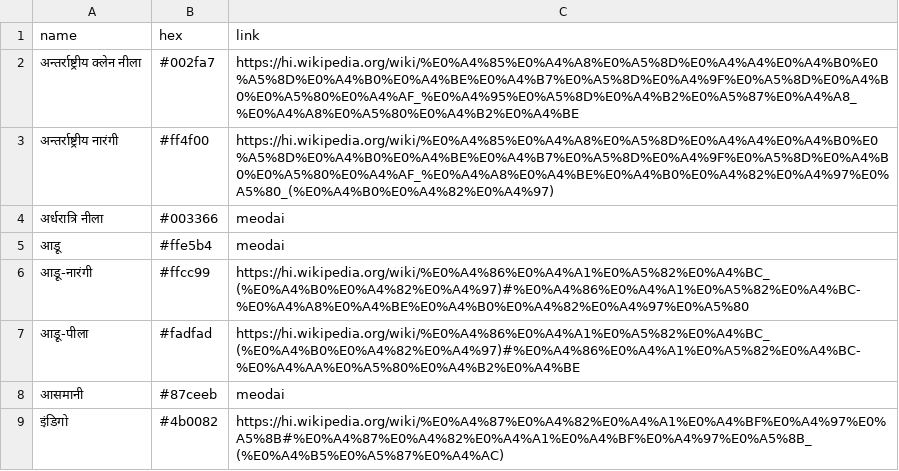
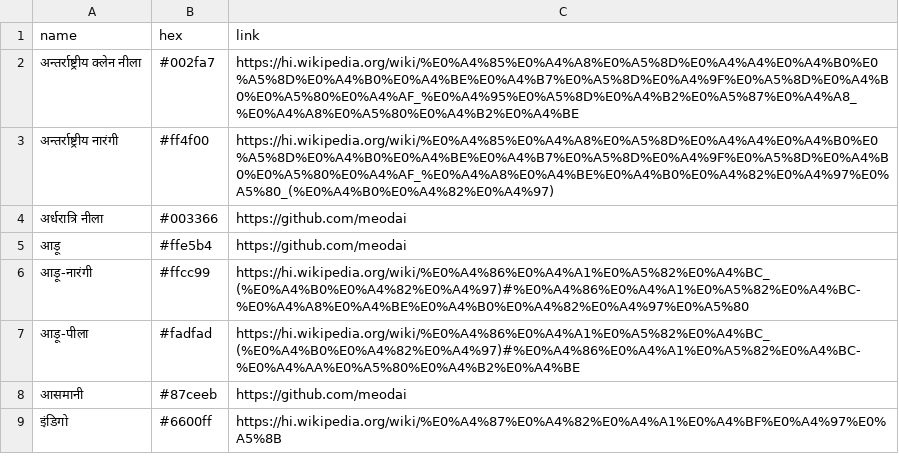
Before and after one commit to meodai/hindi-color-names, a CSV file: colors.csv, drawn as a sheet; only a part is shown; the diff covers the shown part only.

Commit message:
Rebuild color list

```diff
--- a/colors.csv
+++ b/colors.csv
@@ -3,7 +3,7 @@ name,hex,link
 अन्तर्राष्ट्रीय नारंगी,#ff4f00,https://hi.wikipedia.org/wiki/%E0%A4%85%E0%A4%A8%E0%A5%8D%E0%A4%A4%E0%A4%B0%E0%A5%8D%E0%A4%B0%E0%A4%BE%E0%A4%B7%E0%A5%8D%E0%A4%9F%E0%A5%8D%E0%A4%B0%E0%A5%80%E0%A4%AF_%E0%A4%A8%E0%A4%BE%E0%A4%B0%E0%A4%82%E0%A4%97%E0%A5%80_(%E0%A4%B0%E0%A4%82%E0%A4%97)
-अर्धरात्रि नीला,#003366,meodai
-आडू़,#ffe5b4,meodai
-आडू़-नारंगी,#ffcc99,https://hi.wikipedia.org/wiki/%E0%A4%86%E0%A4%A1%E0%A5%82%E0%A4%BC_(%E0%A4%B0%E0%A4%82%E0%A4%97)#%E0%A4%86%E0%A4%A1%E0%A5%82%E0%A4%BC-%E0%A4%A8%E0%A4%BE%E0%A4%B0%E0%A4%82%E0%A4%97%E0%A5%80
-आडू़-पीला,#fadfad,https://hi.wikipedia.org/wiki/%E0%A4%86%E0%A4%A1%E0%A5%82%E0%A4%BC_(%E0%A4%B0%E0%A4%82%E0%A4%97)#%E0%A4%86%E0%A4%A1%E0%A5%82%E0%A4%BC-%E0%A4%AA%E0%A5%80%E0%A4%B2%E0%A4%BE
-आसमानी,#87ceeb,meodai
-इंडिगो,#4b0082,https://hi.wikipedia.org/wiki/%E0%A4%87%E0%A4%82%E0%A4%A1%E0%A4%BF%E0%A4%97%E0%A5%8B#%E0%A4%87%E0%A4%82%E0%A4%A1%E0%A4%BF%E0%A4%97%E0%A5%8B_(%E0%A4%B5%E0%A5%87%E0%A4%AC)
+अर्धरात्रि नीला,#003366,https://github.com/meodai
+आड़ू,#ffe5b4,https://github.com/meodai
+आड़ू-नारंगी,#ffcc99,https://hi.wikipedia.org/wiki/%E0%A4%86%E0%A4%A1%E0%A5%82%E0%A4%BC_(%E0%A4%B0%E0%A4%82%E0%A4%97)#%E0%A4%86%E0%A4%A1%E0%A5%82%E0%A4%BC-%E0%A4%A8%E0%A4%BE%E0%A4%B0%E0%A4%82%E0%A4%97%E0%A5%80
+आड़ू-पीला,#fadfad,https://hi.wikipedia.org/wiki/%E0%A4%86%E0%A4%A1%E0%A5%82%E0%A4%BC_(%E0%A4%B0%E0%A4%82%E0%A4%97)#%E0%A4%86%E0%A4%A1%E0%A5%82%E0%A4%BC-%E0%A4%AA%E0%A5%80%E0%A4%B2%E0%A4%BE
+आसमानी,#87ceeb,https://github.com/meodai
+इंडिगो,#6600ff,https://hi.wikipedia.org/wiki/%E0%A4%87%E0%A4%82%E0%A4%A1%E0%A4%BF%E0%A4%97%E0%A5%8B
```
Also changed, not shown: 10 added rows, 1 removed row, 2 moved rows and 15 edited cells elsewhere in this file, 5 other files.
